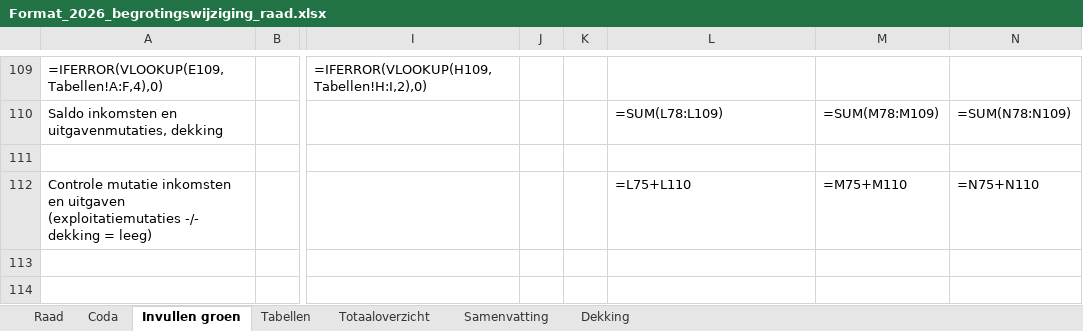
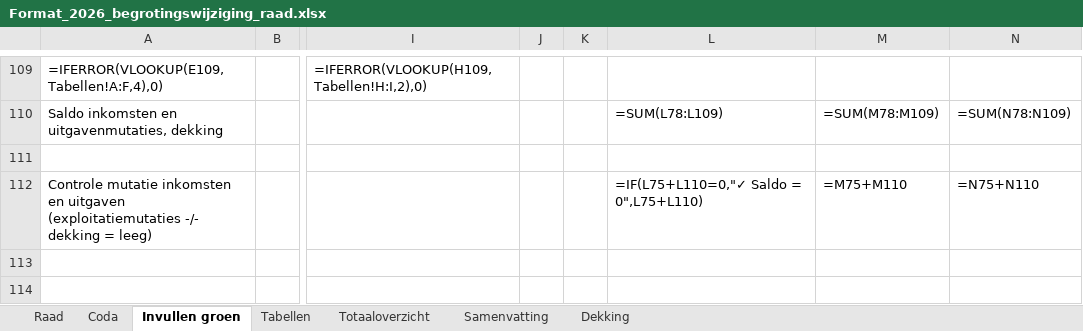
Before and after one commit to MoniqueStrik/Nieuw, an Excel workbook: Format_2026_begrotingswijziging_raad.xlsx, sheet Invullen groen, drawn as a sheet; only a part is shown, gaps mark what is left out; values as stored, in another font and other column widths than the file's, no cell formats; formulas without a stored value are shown as written; the diff names each change by its address in the sheet, - before the commit and + after, or states it on an @@ line.

```diff
--- a/Format_2026_begrotingswijziging_raad.xlsx (sheet Invullen groen)
+++ b/Format_2026_begrotingswijziging_raad.xlsx (sheet Invullen groen)
-L112: =L75+L110
+L112: =IF(L75+L110=0,"✓ Saldo = 0",L75+L110)
```
Also changed, not shown: sheet Dekking, sheet Samenvatting, sheet Raad, cell formats.
